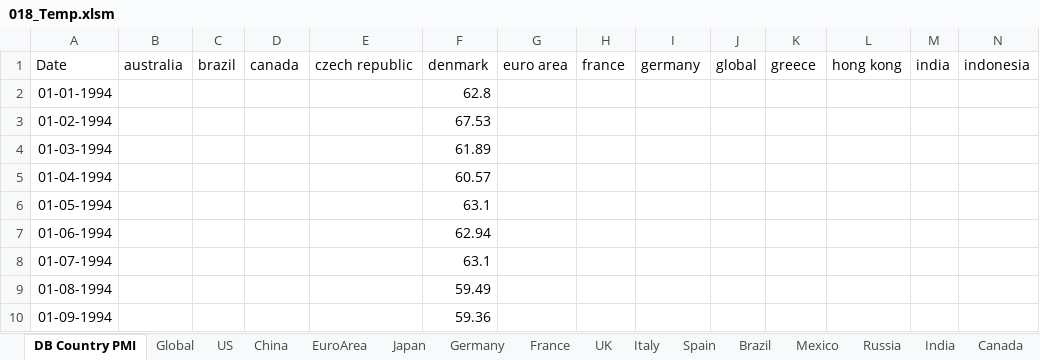
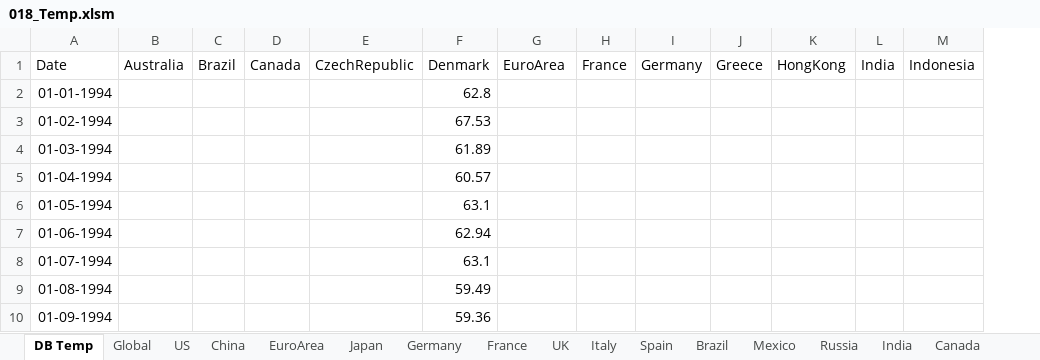
Before and after one commit to markjm5/portfoliomanagement, an Excel workbook: trading_excel_files/03_Leading_Indicators/018_Temp.xlsm, sheet DB Temp, drawn as a sheet; only a part is shown; values as stored, in another font and other column widths than the file's, no borders; removed rows and columns are numbered as before the commit, all else as after; the diff covers the shown part only; the diff names each change by its address in the sheet, - before the commit and + after, or states it on an @@ line.

```diff
--- a/trading_excel_files/03_Leading_Indicators/018_Temp.xlsm (sheet DB Temp)
+++ b/trading_excel_files/03_Leading_Indicators/018_Temp.xlsm (sheet DB Temp)
-sheet tab: DB Country PMI
+sheet tab: DB Temp
-column J, row 1: global
-B1: australia
+B1: Australia
-C1: brazil
+C1: Brazil
-D1: canada
+D1: Canada
-E1: czech republic
+E1: CzechRepublic
-F1: denmark
+F1: Denmark
-G1: euro area
+G1: EuroArea
-H1: france
+H1: France
-I1: germany
+I1: Germany
-J1: greece
+J1: Greece
-K1: hong kong
+K1: HongKong
-L1: india
+L1: India
-M1: indonesia
+M1: Indonesia
```
Also changed, not shown: 17 edited cells elsewhere in this sheet, sheet China, trading_excel_files/03_Leading_Indicators/018_Leading_Indicator_PMI_Manufacturing_World.xlsm, 2 other files.
